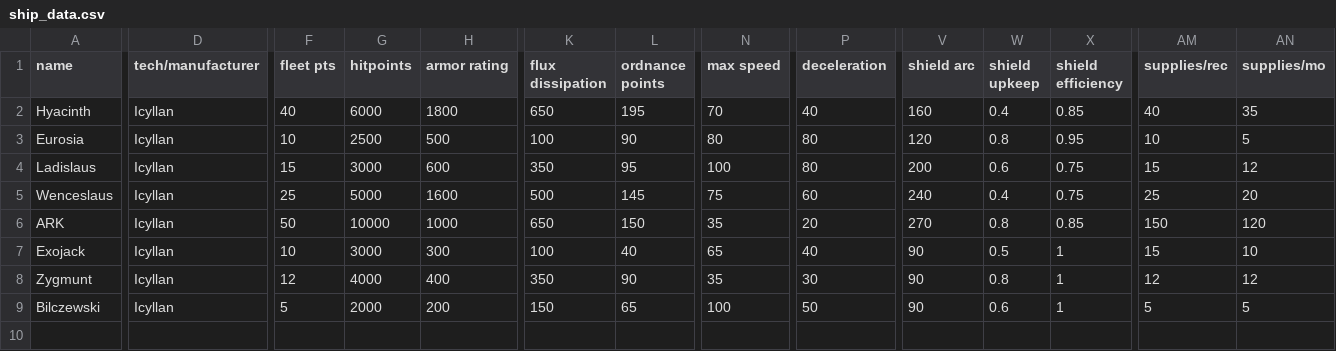
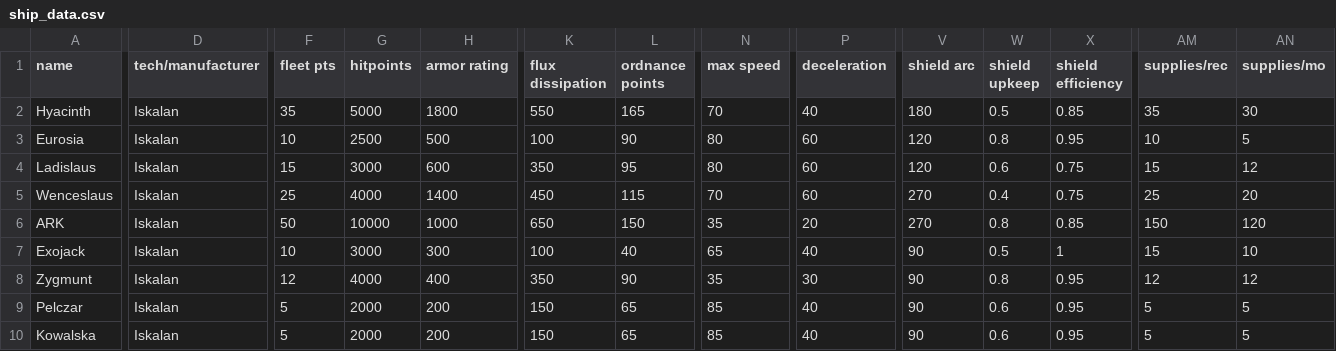
Before and after one commit to MaritimeTech2/Commonwealth-Zimowia-Ivernia, a CSV file: data/hulls/ship_data.csv, drawn as a sheet; only a part is shown, gaps mark what is left out; rows hold the shown columns only; the diff covers the shown part only; the diff names each change by its address in the sheet, - before the commit and + after, or states it on an @@ line.

Commit message:
12/13/23 11:51pm
adjusted ships and stats

```diff
--- a/data/hulls/ship_data.csv
+++ b/data/hulls/ship_data.csv
-D2:D9 (tech/manufacturer): Icyllan
+D2:D9 (tech/manufacturer): Iskalan
-F2 (fleet pts): 40
+F2 (fleet pts): 35
-G2 (hitpoints): 6000
+G2 (hitpoints): 5000
-K2 (flux dissipation): 650
+K2 (flux dissipation): 550
-L2 (ordnance points): 195
+L2 (ordnance points): 165
-V2 (shield arc): 160
+V2 (shield arc): 180
-W2 (shield upkeep): 0.4
+W2 (shield upkeep): 0.5
-AM2 (supplies/rec): 40
+AM2 (supplies/rec): 35
-AN2 (supplies/mo): 35
+AN2 (supplies/mo): 30
-P3:P4 (deceleration): 80
+P3:P4 (deceleration): 60
-N4 (max speed): 100
+N4 (max speed): 80
-V4 (shield arc): 200
+V4 (shield arc): 120
-G5 (hitpoints): 5000
+G5 (hitpoints): 4000
-H5 (armor rating): 1600
+H5 (armor rating): 1400
-K5 (flux dissipation): 500
+K5 (flux dissipation): 450
-L5 (ordnance points): 145
+L5 (ordnance points): 115
-N5 (max speed): 75
+N5 (max speed): 70
-V5 (shield arc): 240
+V5 (shield arc): 270
-X8:X9 (shield efficiency): 1
+X8:X9 (shield efficiency): 0.95
-A9 (name): Bilczewski
+A9 (name): Pelczar
-N9 (max speed): 100
+N9 (max speed): 85
-P9 (deceleration): 50
+P9 (deceleration): 40
+row 10: Kowalska | Iskalan | 5 | 2000 | 200 | 150 | 65 | 85 | 40 | 90 | 0.6 | 0.95 | 5 | 5
```
Also changed, not shown: 7 edited cells elsewhere in this file, 5 other files.
